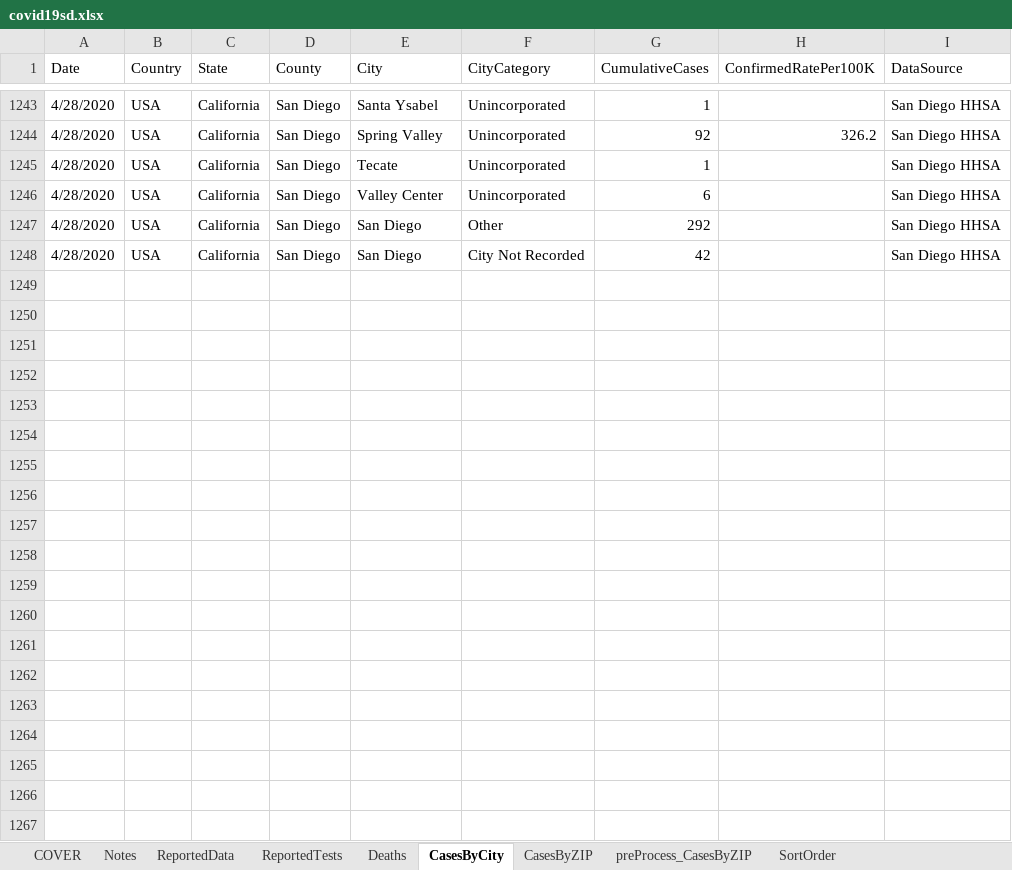
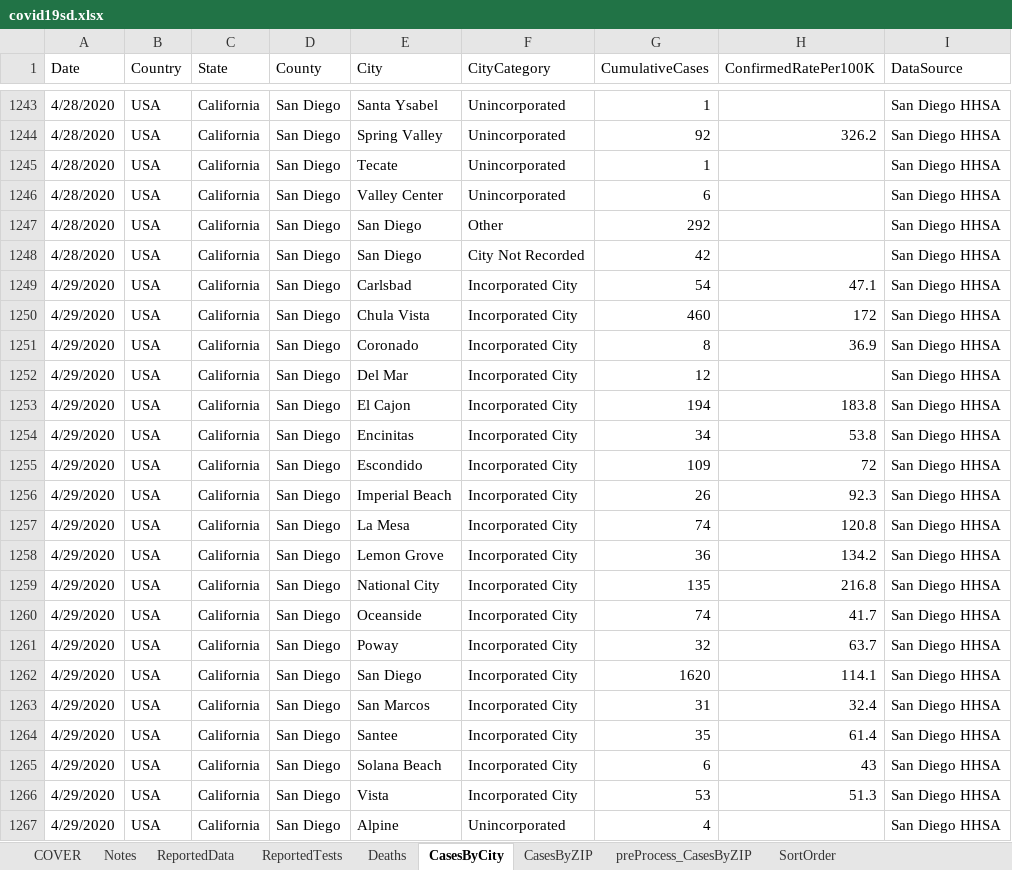
Before and after one commit to mcvanderbilt/SDC_COVID-19, an Excel workbook: covid19sd.xlsx, sheet CasesByCity, drawn as a sheet; only a part is shown, gaps mark what is left out; values as stored, in another font and other column widths than the file's, no borders; table styles not drawn; the diff covers the shown part only; the diff names each change by its address in the sheet, - before the commit and + after, or states it on an @@ line.

Commit message:
SDC HHSA data updated through April 29, 2020

```diff
--- a/covid19sd.xlsx (sheet CasesByCity)
+++ b/covid19sd.xlsx (sheet CasesByCity)
+row 1249: 4/29/2020 | USA | California | San Diego | Carlsbad | Incorporated City | 54 | 47.1 | San Diego HHSA
+row 1250: 4/29/2020 | USA | California | San Diego | Chula Vista | Incorporated City | 460 | 172 | San Diego HHSA
+row 1251: 4/29/2020 | USA | California | San Diego | Coronado | Incorporated City | 8 | 36.9 | San Diego HHSA
+row 1252: 4/29/2020 | USA | California | San Diego | Del Mar | Incorporated City | 12 |  | San Diego HHSA
+row 1253: 4/29/2020 | USA | California | San Diego | El Cajon | Incorporated City | 194 | 183.8 | San Diego HHSA
+row 1254: 4/29/2020 | USA | California | San Diego | Encinitas | Incorporated City | 34 | 53.8 | San Diego HHSA
+row 1255: 4/29/2020 | USA | California | San Diego | Escondido | Incorporated City | 109 | 72 | San Diego HHSA
+row 1256: 4/29/2020 | USA | California | San Diego | Imperial Beach | Incorporated City | 26 | 92.3 | San Diego HHSA
+row 1257: 4/29/2020 | USA | California | San Diego | La Mesa | Incorporated City | 74 | 120.8 | San Diego HHSA
+row 1258: 4/29/2020 | USA | California | San Diego | Lemon Grove | Incorporated City | 36 | 134.2 | San Diego HHSA
+row 1259: 4/29/2020 | USA | California | San Diego | National City | Incorporated City | 135 | 216.8 | San Diego HHSA
+row 1260: 4/29/2020 | USA | California | San Diego | Oceanside | Incorporated City | 74 | 41.7 | San Diego HHSA
+row 1261: 4/29/2020 | USA | California | San Diego | Poway | Incorporated City | 32 | 63.7 | San Diego HHSA
+row 1262: 4/29/2020 | USA | California | San Diego | San Diego | Incorporated City | 1620 | 114.1 | San Diego HHSA
+row 1263: 4/29/2020 | USA | California | San Diego | San Marcos | Incorporated City | 31 | 32.4 | San Diego HHSA
+row 1264: 4/29/2020 | USA | California | San Diego | Santee | Incorporated City | 35 | 61.4 | San Diego HHSA
+row 1265: 4/29/2020 | USA | California | San Diego | Solana Beach | Incorporated City | 6 | 43 | San Diego HHSA
+row 1266: 4/29/2020 | USA | California | San Diego | Vista | Incorporated City | 53 | 51.3 | San Diego HHSA
+row 1267: 4/29/2020 | USA | California | San Diego | Alpine | Unincorporated | 4 |  | San Diego HHSA
```
Also changed, not shown: 22 added rows elsewhere in this sheet, sheet CasesByZIP, sheet preProcess_CasesByZIP, sheet ReportedData, sheet Deaths, sheet ReportedTests.
